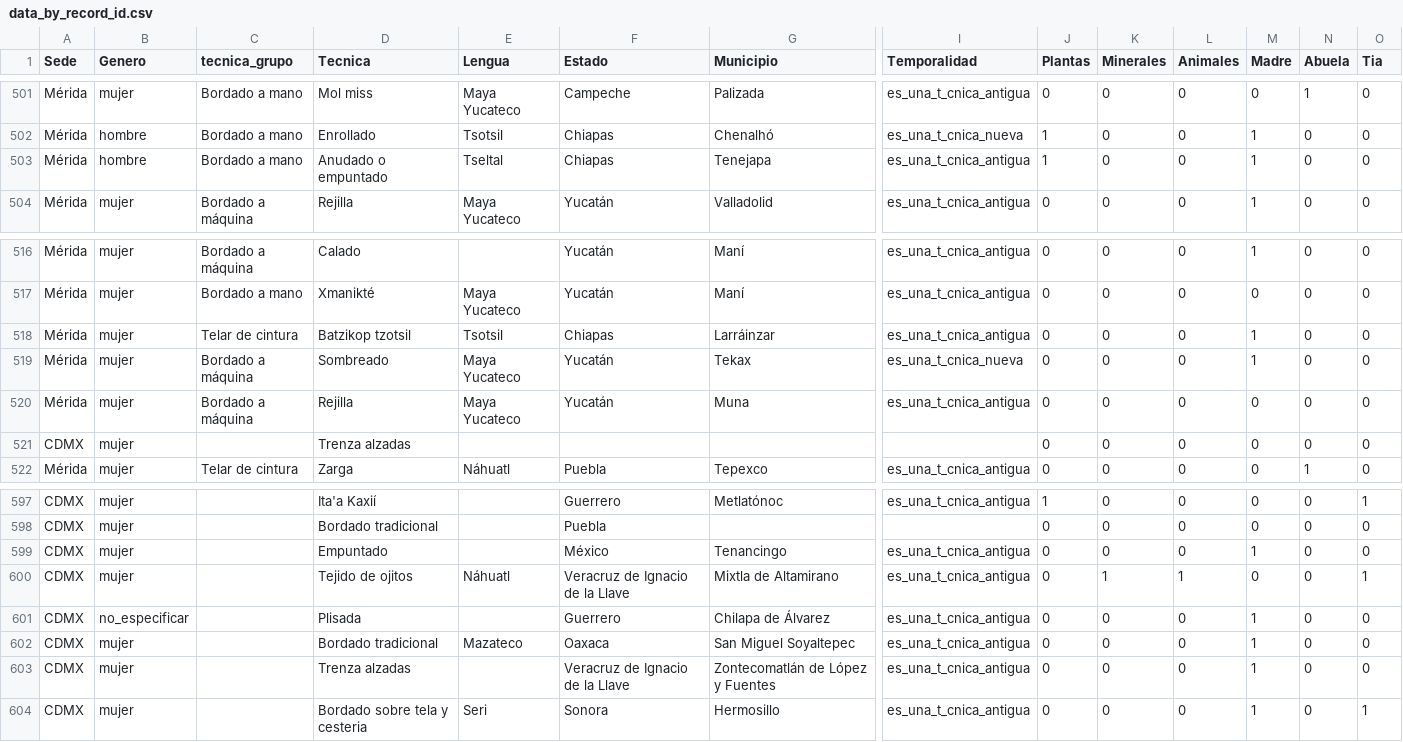
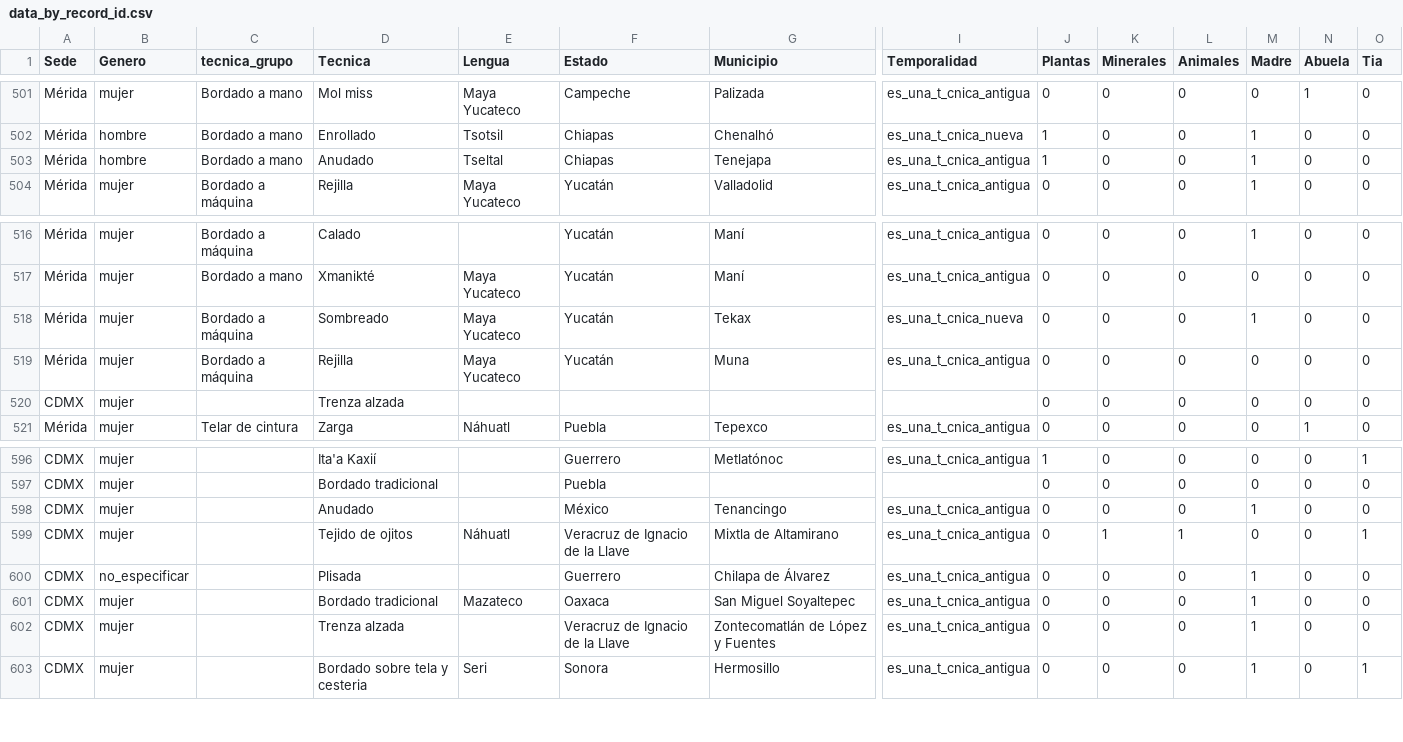
Before and after one commit to unescomexico/atlas_plataforma_original, a CSV file: data/data_by_record_id.csv, drawn as a sheet; only a part is shown, gaps mark what is left out; removed rows and columns are numbered as before the commit, all else as after; rows hold the shown columns only; the diff names each change by its address in the sheet, - before the commit and + after, or states it on an @@ line.

```diff
--- a/data/data_by_record_id.csv
+++ b/data/data_by_record_id.csv
-D503 (Tecnica): Anudado o empuntado
+D503 (Tecnica): Anudado
-row 518: Mérida | mujer | Telar de cintura | Batzikop tzotsil | Tsotsil | Chiapas | Larráinzar | es_una_t_cnica_antigua | 0 | 0 | 0 | 1 | 0 | 0
-D520 (Tecnica): Trenza alzadas
+D520 (Tecnica): Trenza alzada
-D598 (Tecnica): Empuntado
+D598 (Tecnica): Anudado
-D602 (Tecnica): Trenza alzadas
+D602 (Tecnica): Trenza alzada
```
Also changed, not shown: data/catalogo_cultural_normalizado.csv, data/catalogo_materiales_atlas.csv, 12 other files.
